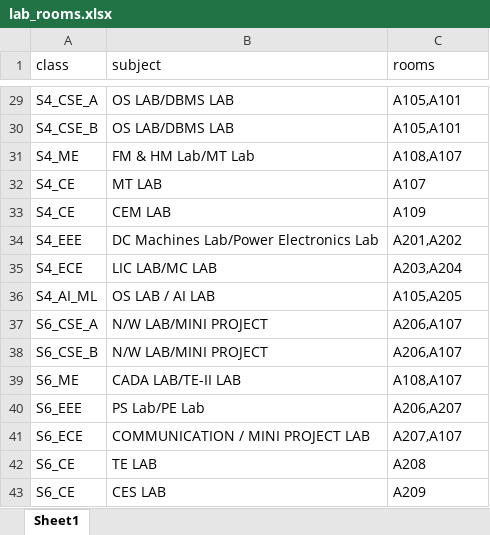
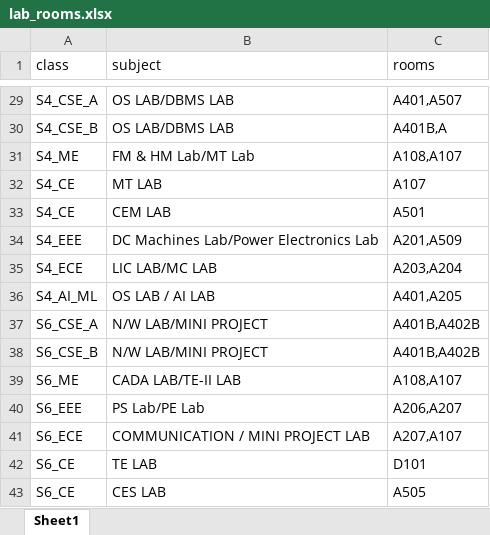
Before and after one commit to Elnasusan26/mini_project_float, an Excel workbook: uploads/lab_rooms.xlsx, sheet Sheet1, drawn as a sheet; only a part is shown, gaps mark what is left out; values as stored, in another font and other column widths than the file's, no borders; the diff covers the shown part only; the diff names each change by its address in the sheet, - before the commit and + after, or states it on an @@ line.

```diff
--- a/uploads/lab_rooms.xlsx (sheet Sheet1)
+++ b/uploads/lab_rooms.xlsx (sheet Sheet1)
-C29 (rooms): A105,A101
+C29 (rooms): A401,A507
-C30 (rooms): A105,A101
+C30 (rooms): A401B,A
-C33 (rooms): A109
+C33 (rooms): A501
-C34 (rooms): A201,A202
+C34 (rooms): A201,A509
-C36 (rooms): A105,A205
+C36 (rooms): A401,A205
-C37:C38 (rooms): A206,A107
+C37:C38 (rooms): A401B,A402B
-C42 (rooms): A208
+C42 (rooms): D101
-C43 (rooms): A209
+C43 (rooms): A505
```
Also changed, not shown: 26 edited cells elsewhere in this sheet, 5 other files.
